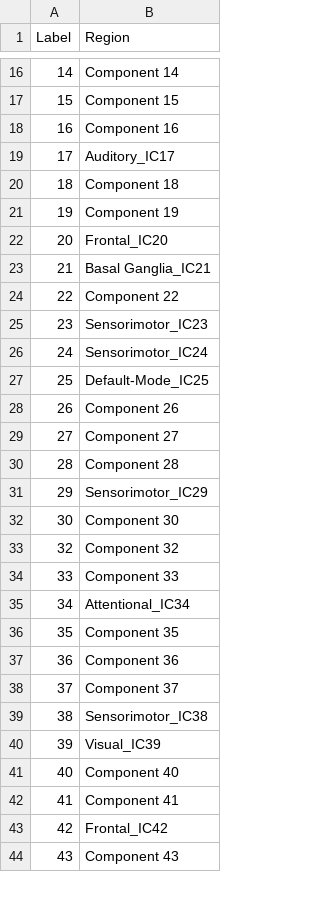
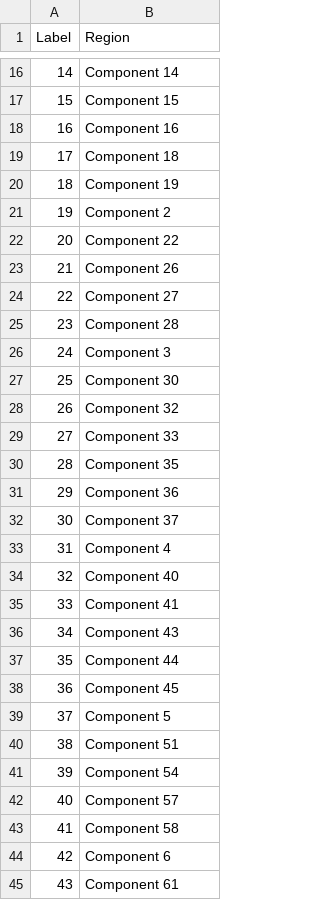
Before and after one commit to pni-lab/PUMI, a TSV file: examples/atlas_files/allen_labels.tsv, drawn as a sheet; only a part is shown, gaps mark what is left out; the diff covers the shown part only.

```diff
--- a/examples/atlas_files/allen_labels.tsv
+++ b/examples/atlas_files/allen_labels.tsv
@@ -18,27 +18,28 @@ Label	Region
 16	Component 16
-17	Auditory_IC17
-18	Component 18
-19	Component 19
-20	Frontal_IC20
-21	Basal Ganglia_IC21
-22	Component 22
-23	Sensorimotor_IC23
-24	Sensorimotor_IC24
-25	Default-Mode_IC25
-26	Component 26
-27	Component 27
-28	Component 28
-29	Sensorimotor_IC29
-30	Component 30
-32	Component 32
-33	Component 33
-34	Attentional_IC34
-35	Component 35
-36	Component 36
-37	Component 37
-38	Sensorimotor_IC38
-39	Visual_IC39
-40	Component 40
-41	Component 41
-42	Frontal_IC42
-43	Component 43
+17	Component 18
+18	Component 19
+19	Component 2
+20	Component 22
+21	Component 26
+22	Component 27
+23	Component 28
+24	Component 3
+25	Component 30
+26	Component 32
+27	Component 33
+28	Component 35
+29	Component 36
+30	Component 37
+31	Component 4
+32	Component 40
+33	Component 41
+34	Component 43
+35	Component 44
+36	Component 45
+37	Component 5
+38	Component 51
+39	Component 54
+40	Component 57
+41	Component 58
+42	Component 6
+43	Component 61
```
Also changed, not shown: 1 removed row and 40 edited cells elsewhere in this file, examples/atlas_files/aal_labels.tsv, 4 other files.
